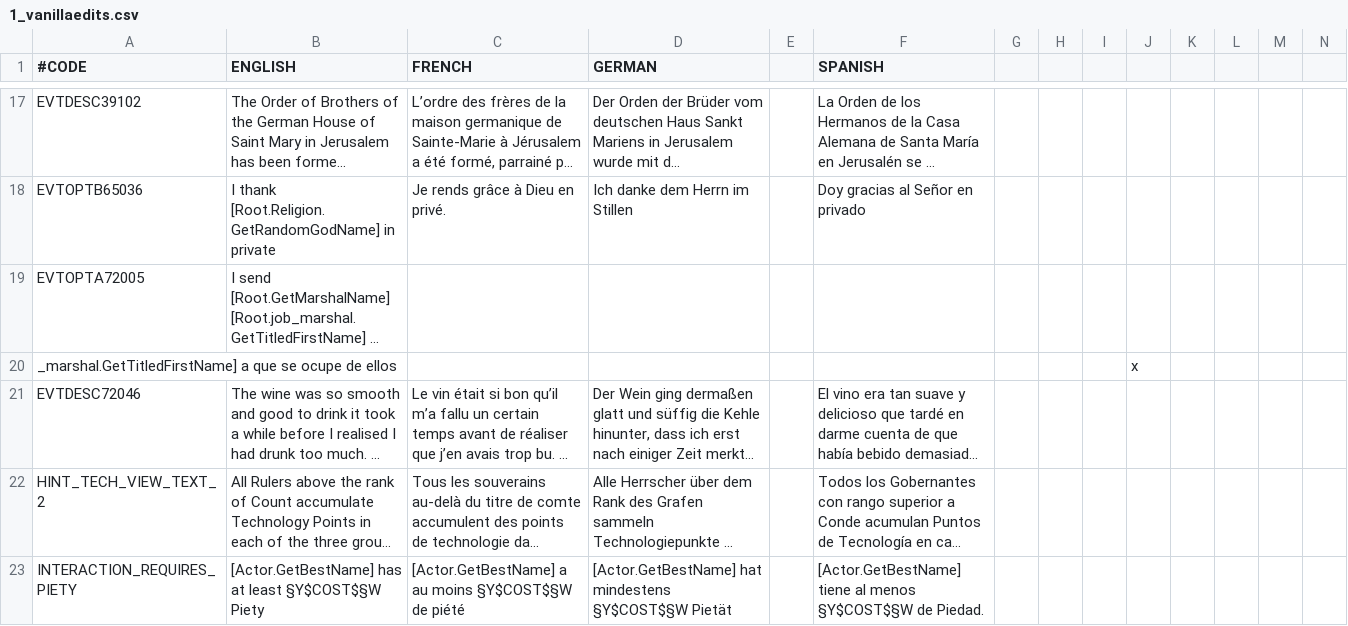
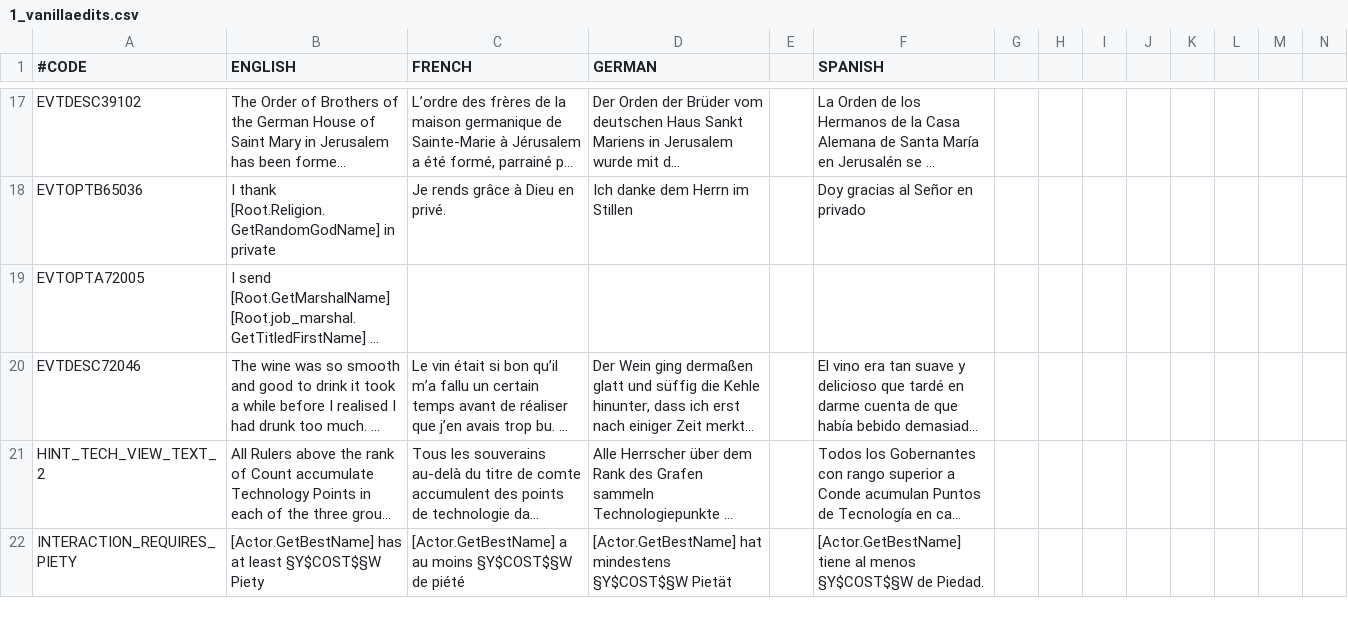
Before and after one commit to Numahr/lux-invicta-repository, a CSV file: localisation/1_vanillaedits.csv, drawn as a sheet; only a part is shown, gaps mark what is left out; long unchanged cells end in …; rows hold the shown columns only; the diff names each change by its address in the sheet, - before the commit and + after, or states it on an @@ line.

```diff
--- a/localisation/1_vanillaedits.csv
+++ b/localisation/1_vanillaedits.csv
-row 20: _marshal.GetTitledFirstName] a que se ocupe de ellos |  |  |  |  |  |  |  |  | x
```
Also changed, not shown: 3 other files.
